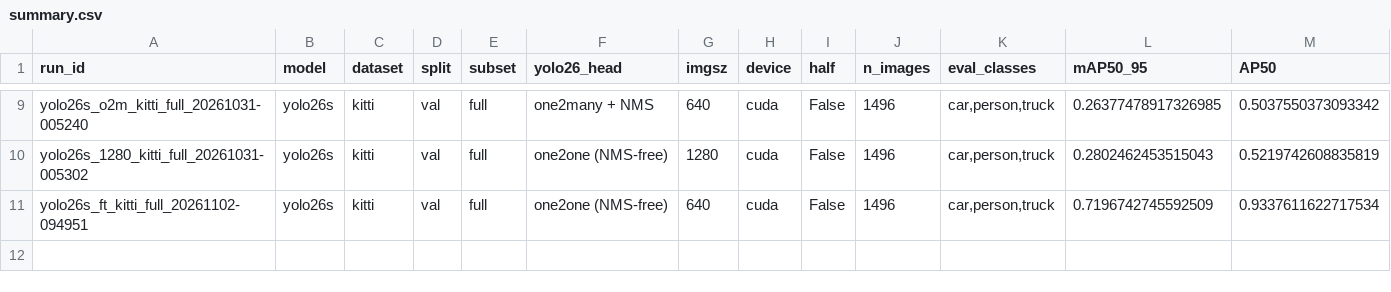
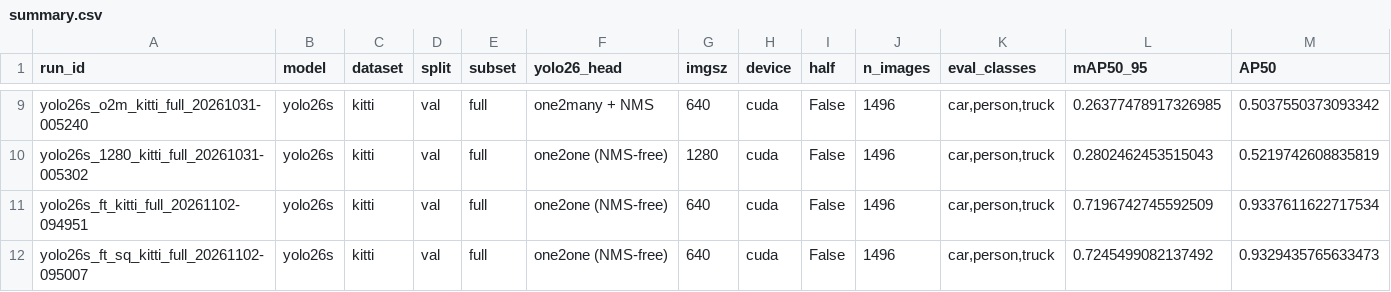
Before and after one commit to shloakk/2d-object-detection, a CSV file: summary.csv, drawn as a sheet; only a part is shown, gaps mark what is left out; rows hold the shown columns only; the diff names each change by its address in the sheet, - before the commit and + after, or states it on an @@ line.

```diff
--- a/summary.csv
+++ b/summary.csv
+row 12: yolo26s_ft_sq_kitti_full_20261102-095007 | yolo26s | kitti | val | full | one2one (NMS-free) | 640 | cuda | False | 1496 | car,person,truck | 0.7245499082137492 | 0.9329435765633473
```
Also changed, not shown: 8 other files.
